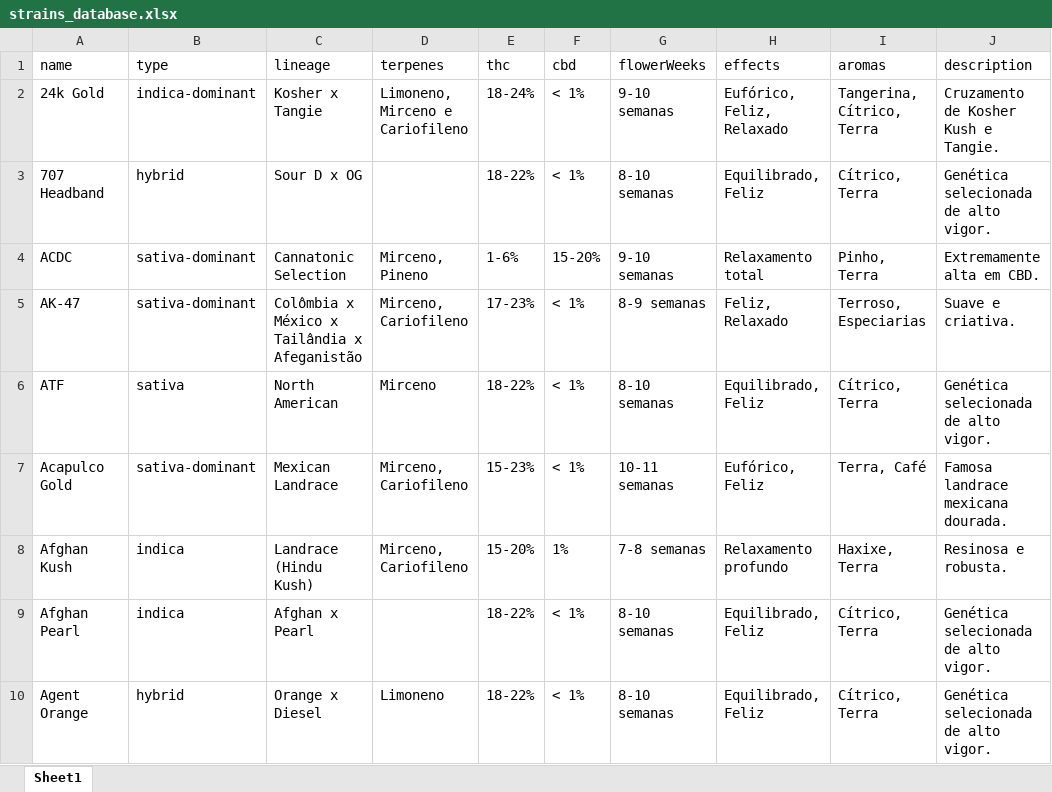
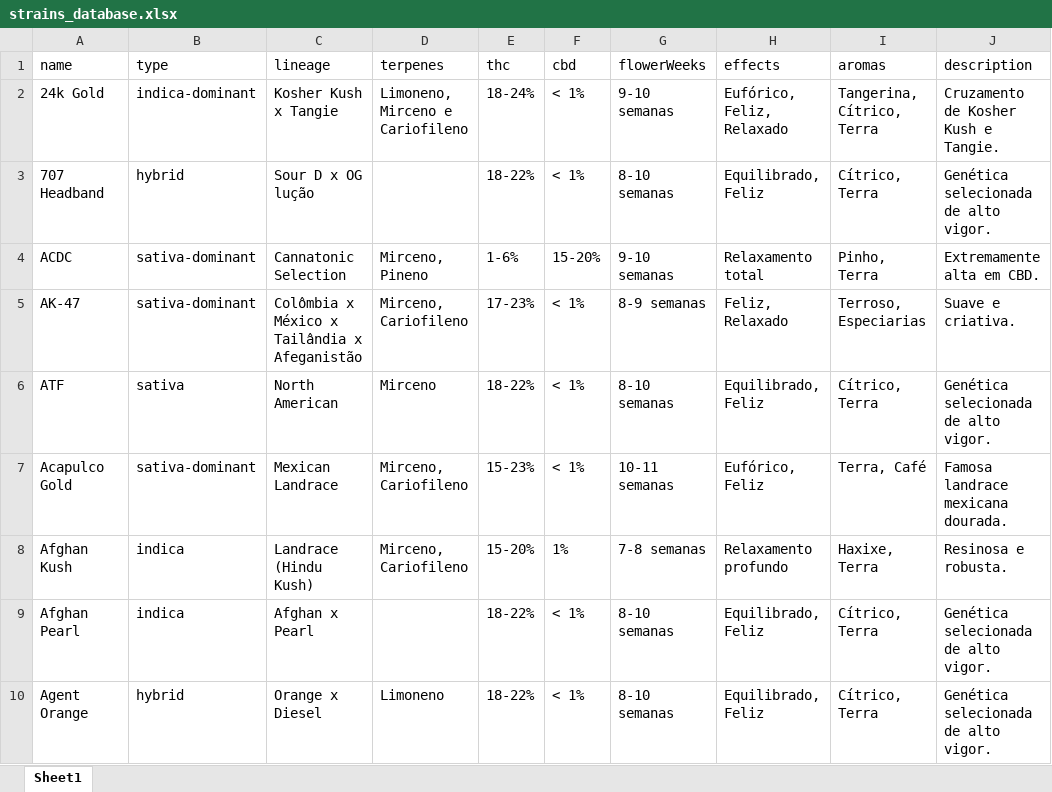
Before and after one commit to flordeminas/AppCultivo, an Excel workbook: strains_database.xlsx, sheet Sheet1, drawn as a sheet; only a part is shown; values as stored, in another font and other column widths than the file's, no borders; the diff names each change by its address in the sheet, - before the commit and + after, or states it on an @@ line.

```diff
--- a/strains_database.xlsx (sheet Sheet1)
+++ b/strains_database.xlsx (sheet Sheet1)
-C2 (lineage): Kosher x Tangie
+C2 (lineage): Kosher Kush x Tangie
-C3 (lineage): Sour D x OG
+C3 (lineage): Sour D x OG lução
```
Also changed, not shown: 6 other files.
